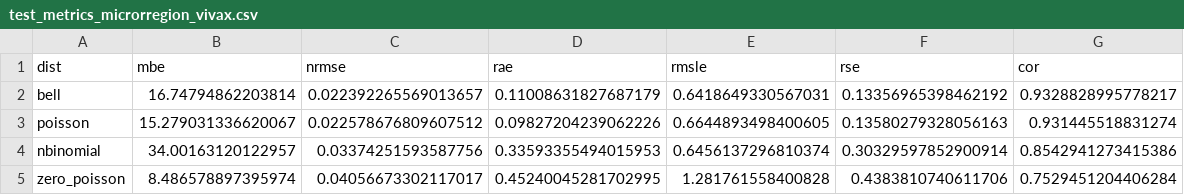
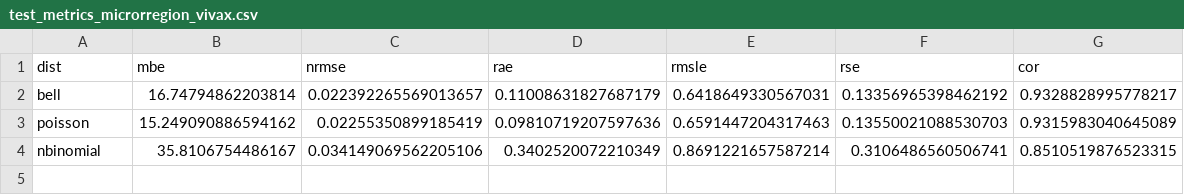
Before and after one commit to mkyou/malaria, a CSV file: results/test_metrics_microrregion_vivax.csv, drawn as a sheet.

```diff
--- a/results/test_metrics_microrregion_vivax.csv
+++ b/results/test_metrics_microrregion_vivax.csv
@@ -2,4 +2,3 @@ dist,mbe,nrmse,rae,rmsle,rse,cor
 bell,16.74794862203814,0.022392265569013657,0.11008631827687179,0.6418649330567031,0.13356965398462192,0.9328828995778217
-poisson,15.279031336620067,0.022578676809607512,0.09827204239062226,0.6644893498400605,0.13580279328056163,0.931445518831274
-nbinomial,34.00163120122957,0.03374251593587756,0.33593355494015953,0.6456137296810374,0.30329597852900914,0.8542941273415386
-zero_poisson,8.486578897395974,0.04056673302117017,0.45240045281702995,1.281761558400828,0.4383810740611706,0.7529451204406284
+poisson,15.249090886594162,0.02255350899185419,0.09810719207597636,0.6591447204317463,0.13550021088530703,0.9315983040645089
+nbinomial,35.8106754486167,0.034149069562205106,0.3402520072210349,0.8691221657587214,0.3106486560506741,0.8510519876523315
```
Also changed, not shown: results/test_metrics_microrregion_falciparum.csv, 9 other files.
